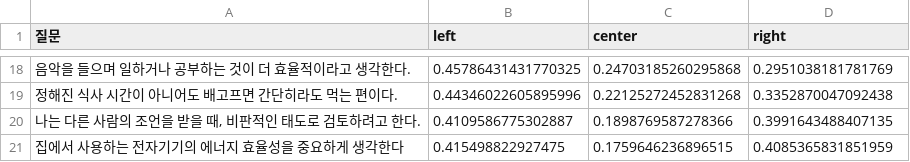
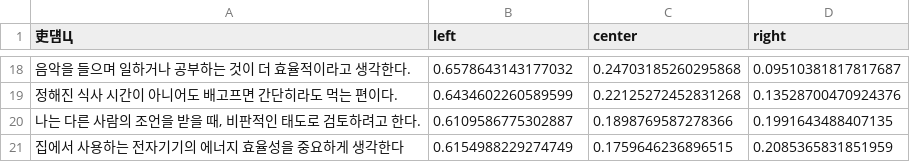
Before and after one commit to sounmu/25-1-KeYThon-2-be, a CSV file: src/domain/service/question_list.csv, drawn as a sheet; only a part is shown, gaps mark what is left out; the diff covers the shown part only.

```diff
--- a/src/domain/service/question_list.csv
+++ b/src/domain/service/question_list.csv
@@ -1 +1 @@
-질문,left,center,right
+吏덈Ц,left,center,right
@@ -18,4 +18,4 @@
-음악을 들으며 일하거나 공부하는 것이 더 효율적이라고 생각한다.,0.45786431431770325,0.24703185260295868,0.2951038181781769
-정해진 식사 시간이 아니어도 배고프면 간단히라도 먹는 편이다.,0.44346022605895996,0.22125272452831268,0.3352870047092438
-"나는 다른 사람의 조언을 받을 때, 비판적인 태도로 검토하려고 한다.",0.4109586775302887,0.1898769587278366,0.3991643488407135
-집에서 사용하는 전자기기의 에너지 효율성을 중요하게 생각한다,0.415498822927475,0.1759646236896515,0.4085365831851959
+음악을 들으며 일하거나 공부하는 것이 더 효율적이라고 생각한다.,0.6578643143177032,0.24703185260295868,0.09510381817817687
+정해진 식사 시간이 아니어도 배고프면 간단히라도 먹는 편이다.,0.6434602260589599,0.22125272452831268,0.13528700470924376
+"나는 다른 사람의 조언을 받을 때, 비판적인 태도로 검토하려고 한다.",0.6109586775302887,0.1898769587278366,0.1991643488407135
+집에서 사용하는 전자기기의 에너지 효율성을 중요하게 생각한다,0.6154988229274749,0.1759646236896515,0.2085365831851959
```
Also changed, not shown: 32 edited cells elsewhere in this file, 2 other files.
